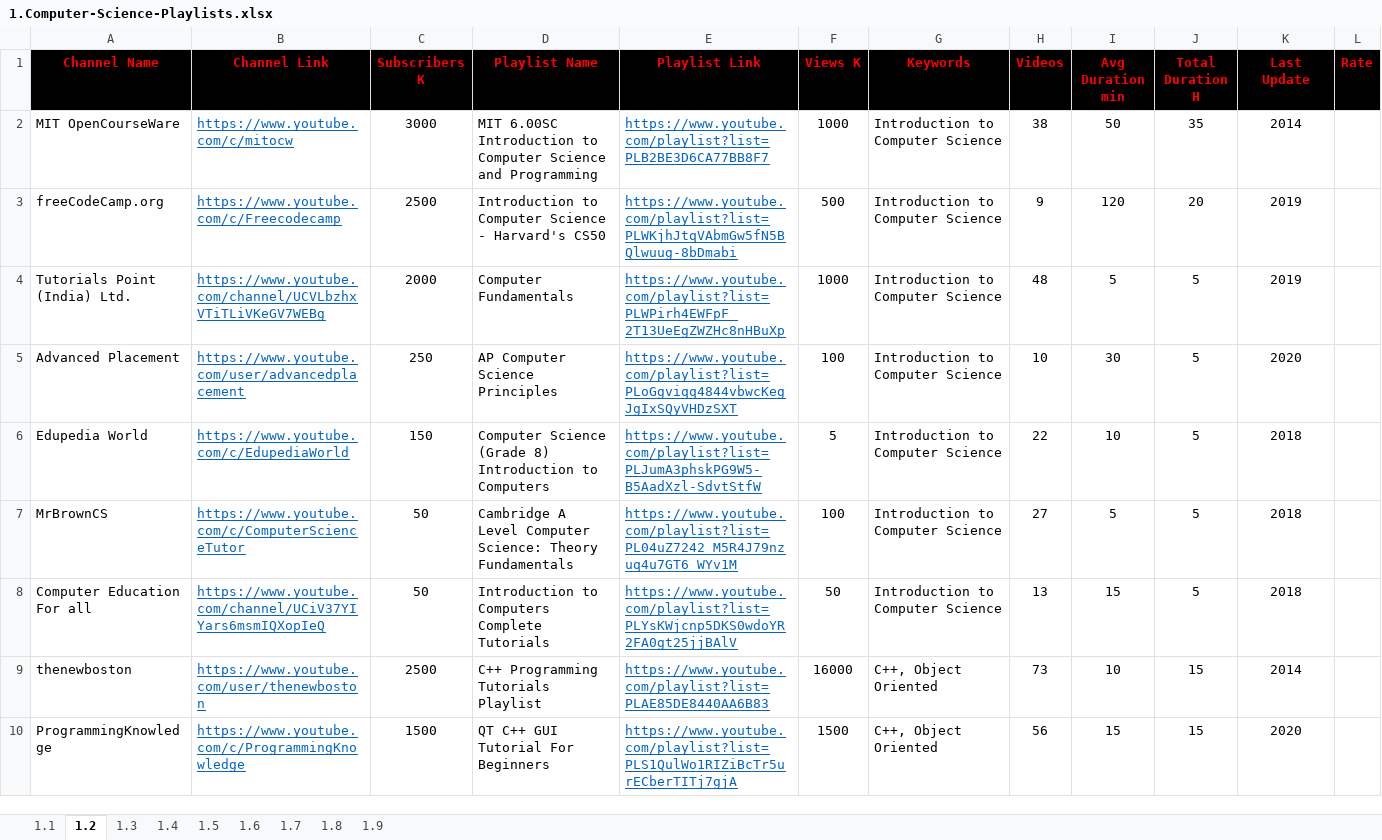
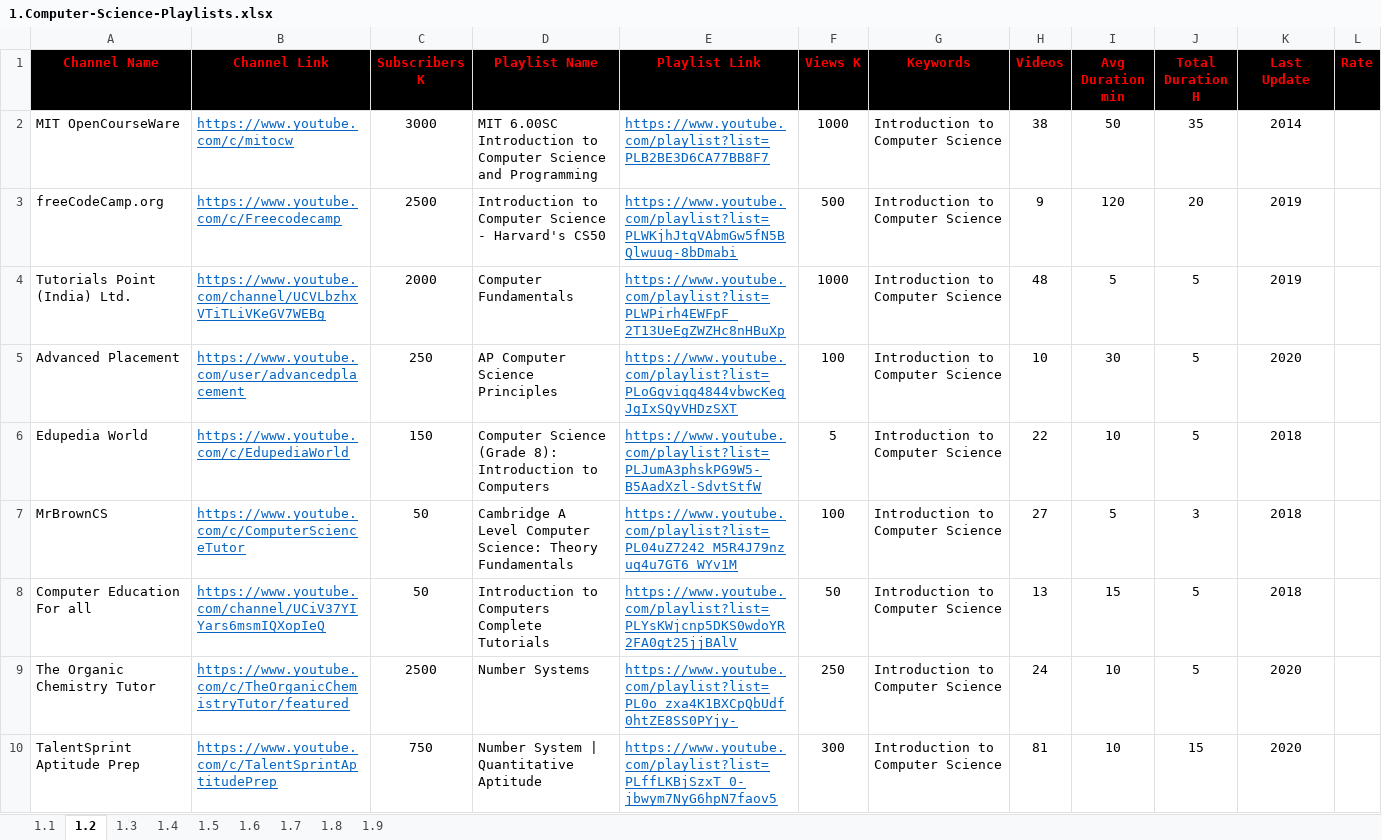
Before and after one commit to MarwanELAdawy/YouTube-Playlists, an Excel workbook: 1.Computer-Science-Playlists.xlsx, sheet 1.2, drawn as a sheet; only a part is shown; the shorter side is filled out with more unchanged rows; values as stored, in another font and other column widths than the file's, no borders; the diff covers the shown part only; the diff names each change by its address in the sheet, - before the commit and + after, or states it on an @@ line.

Commit message:
Update 1.Computer-Science-Playlists.xlsx

```diff
--- a/1.Computer-Science-Playlists.xlsx (sheet 1.2)
+++ b/1.Computer-Science-Playlists.xlsx (sheet 1.2)
-D6 (Playlist Name): …Science (Grade 8) Introduction to…
+D6 (Playlist Name): …Science (Grade 8): Introduction to…
-J7 (Total Duration H): 5
+J7 (Total Duration H): 3
+row 9: The Organic Chemistry Tutor | https://www.youtube.com/c/TheOrganicChemistryTutor/featured | 2500 | Number Systems | https://www.youtube.com/playlist?list=PL0o_zxa4K1BXCpQbUdf0htZE8SS0PYjy- | 250 | Introduction to Computer Science | 24 | 10 | 5 | 2020
+row 10: TalentSprint Aptitude Prep | https://www.youtube.com/c/TalentSprintAptitudePrep | 750 | Number System | Quantitative Aptitude | https://www.youtube.com/playlist?list=PLffLKBjSzxT_0-jbwym7NyG6hpN7faov5 | 300 | Introduction to Computer Science | 81 | 10 | 15 | 2020
```
Also changed, not shown: 68 added rows elsewhere in this sheet, sheet 1.1, sheet 1.3, sheet 1.4, formulas that keep their value.
